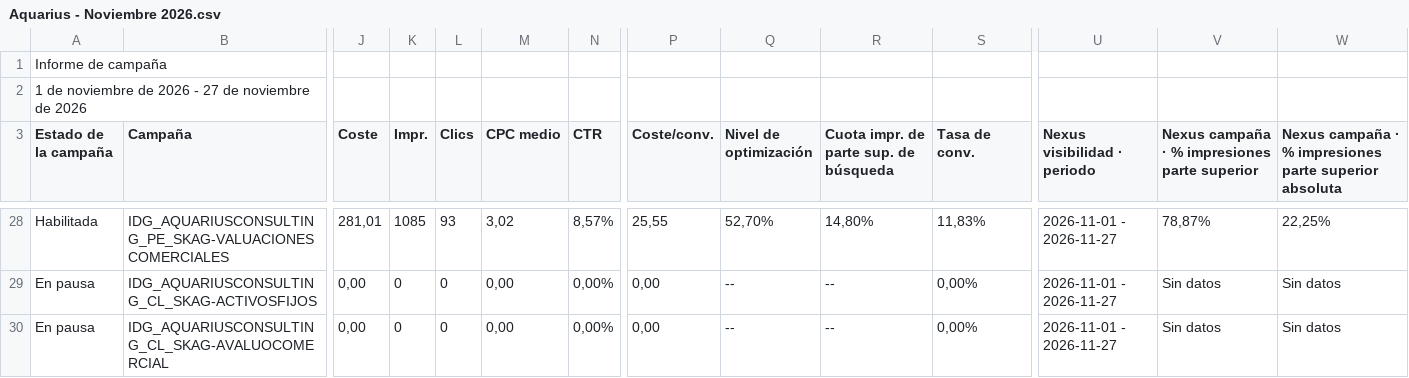
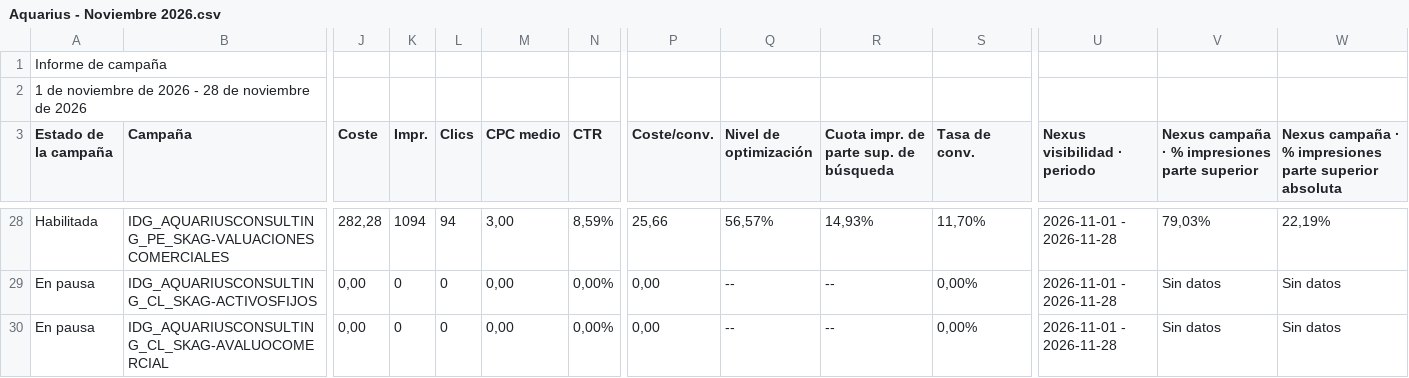
Before and after one commit to jorgeluis666/objetivos-Aquarius, a CSV file: data/csv-backups/drive/Aquarius - Noviembre 2026.csv, drawn as a sheet; only a part is shown, gaps mark what is left out; the diff covers the shown part only; the diff names each change by its address in the sheet, - before the commit and + after, or states it on an @@ line.

```diff
--- a/data/csv-backups/drive/Aquarius - Noviembre 2026.csv
+++ b/data/csv-backups/drive/Aquarius - Noviembre 2026.csv
-A2 (Estado de la campaña): …2026 - 27 de noviembre…
+A2 (Estado de la campaña): …2026 - 28 de noviembre…
-J28 (Coste): 281,01
+J28 (Coste): 282,28
-K28 (Impr.): 1085
+K28 (Impr.): 1094
-L28 (Clics): 93
+L28 (Clics): 94
-M28 (CPC medio): 3,02
+M28 (CPC medio): 3,00
-N28 (CTR): 8,57%
+N28 (CTR): 8,59%
-P28 (Coste/conv.): 25,55
+P28 (Coste/conv.): 25,66
-Q28 (Nivel de optimización): 52,70%
+Q28 (Nivel de optimización): 56,57%
-R28: 14,80%
+R28: 14,93%
-S28 (Tasa de conv.): 11,83%
+S28 (Tasa de conv.): 11,70%
-U28:U30 (Nexus visibilidad · periodo): 2026-11-01 - 2026-11-27
+U28:U30 (Nexus visibilidad · periodo): 2026-11-01 - 2026-11-28
-V28: 78,87%
+V28: 79,03%
-W28: 22,25%
+W28: 22,19%
```
Also changed, not shown: 71 edited cells elsewhere in this file, data/csv-backups/drive/Aquarius - Octubre 2026.csv, 7 other files.
